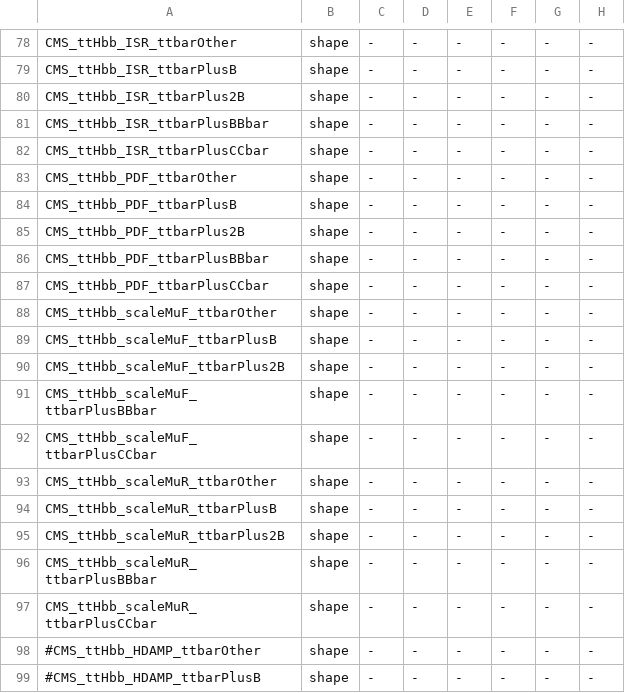
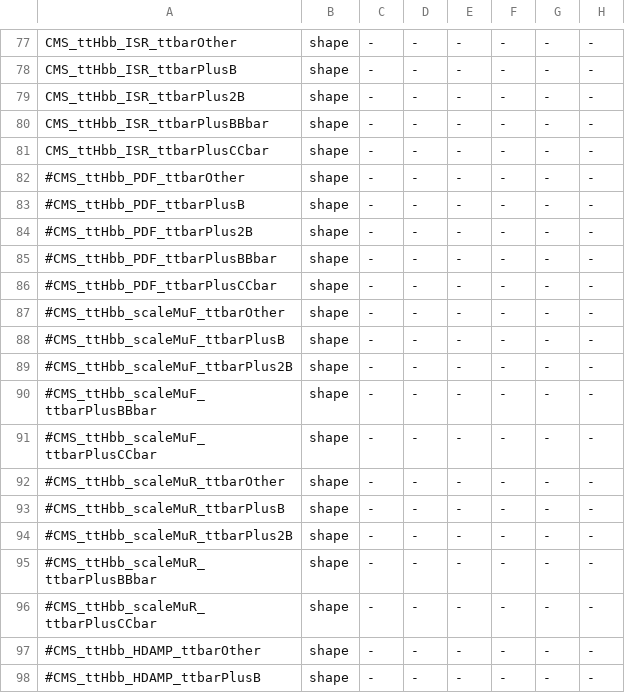
Before and after one commit to cms-ttH/ttH-Limits, a CSV file: python/systematics_hdecay13TeVJESTest.csv, drawn as a sheet; only a part is shown, gaps mark what is left out; addresses are those after the commit; the diff covers the shown part only; the diff names each change by its address in the sheet, - before the commit and + after, or states it on an @@ line.

```diff
--- a/python/systematics_hdecay13TeVJESTest.csv
+++ b/python/systematics_hdecay13TeVJESTest.csv
-A82: CMS_ttHbb_PDF_ttbarOther
+A82: #CMS_ttHbb_PDF_ttbarOther
-A83: CMS_ttHbb_PDF_ttbarPlusB
+A83: #CMS_ttHbb_PDF_ttbarPlusB
-A84: CMS_ttHbb_PDF_ttbarPlus2B
+A84: #CMS_ttHbb_PDF_ttbarPlus2B
-A85: CMS_ttHbb_PDF_ttbarPlusBBbar
+A85: #CMS_ttHbb_PDF_ttbarPlusBBbar
-A86: CMS_ttHbb_PDF_ttbarPlusCCbar
+A86: #CMS_ttHbb_PDF_ttbarPlusCCbar
-A87: CMS_ttHbb_scaleMuF_ttbarOther
+A87: #CMS_ttHbb_scaleMuF_ttbarOther
-A88: CMS_ttHbb_scaleMuF_ttbarPlusB
+A88: #CMS_ttHbb_scaleMuF_ttbarPlusB
-A89: CMS_ttHbb_scaleMuF_ttbarPlus2B
+A89: #CMS_ttHbb_scaleMuF_ttbarPlus2B
-A90: CMS_ttHbb_scaleMuF_ttbarPlusBBbar
+A90: #CMS_ttHbb_scaleMuF_ttbarPlusBBbar
-A91: CMS_ttHbb_scaleMuF_ttbarPlusCCbar
+A91: #CMS_ttHbb_scaleMuF_ttbarPlusCCbar
-A92: CMS_ttHbb_scaleMuR_ttbarOther
+A92: #CMS_ttHbb_scaleMuR_ttbarOther
-A93: CMS_ttHbb_scaleMuR_ttbarPlusB
+A93: #CMS_ttHbb_scaleMuR_ttbarPlusB
-A94: CMS_ttHbb_scaleMuR_ttbarPlus2B
+A94: #CMS_ttHbb_scaleMuR_ttbarPlus2B
-A95: CMS_ttHbb_scaleMuR_ttbarPlusBBbar
+A95: #CMS_ttHbb_scaleMuR_ttbarPlusBBbar
-A96: CMS_ttHbb_scaleMuR_ttbarPlusCCbar
+A96: #CMS_ttHbb_scaleMuR_ttbarPlusCCbar
```
Also changed, not shown: 1 added row, 2 removed rows and 19 edited cells elsewhere in this file, 1 other file.
